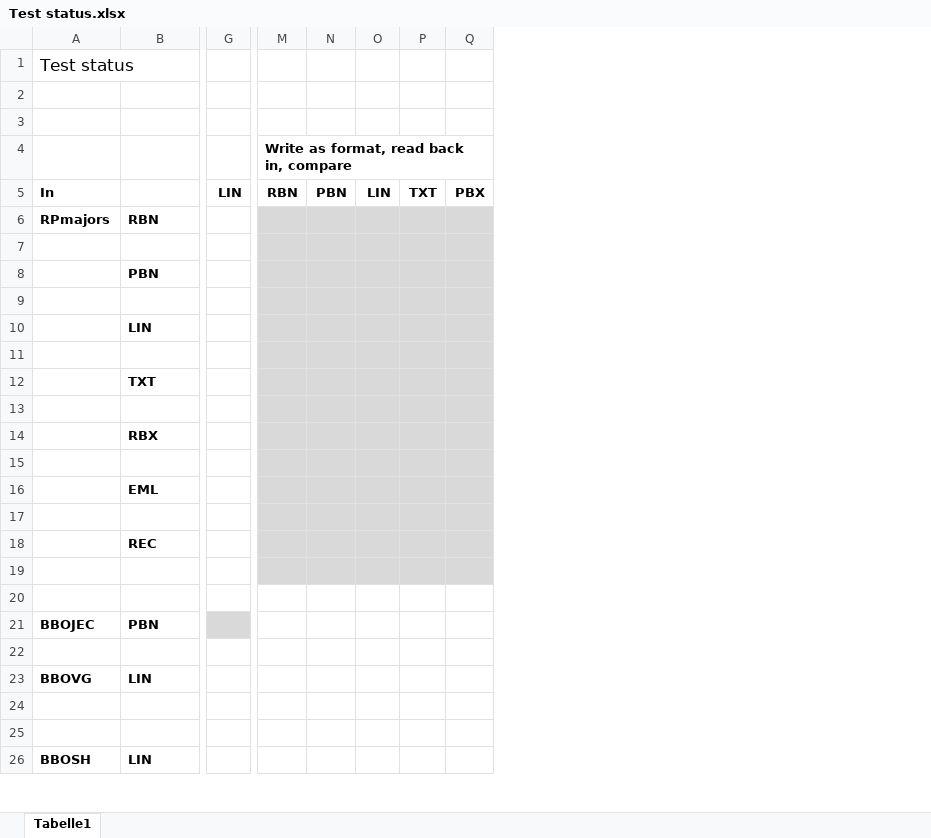
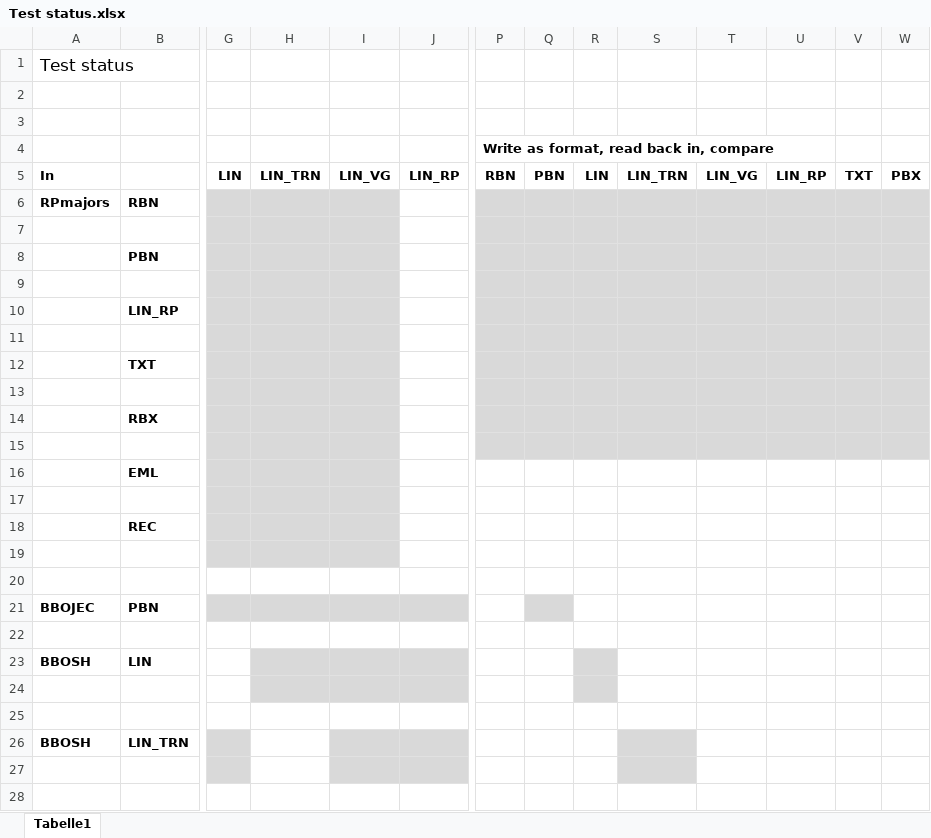
Before and after one commit to data-bridge/build, an Excel workbook: doc/Test status.xlsx, sheet Tabelle1, drawn as a sheet; only a part is shown, gaps mark what is left out; values as stored, in another font and other column widths than the file's, no borders; addresses are those after the commit; rows hold the shown columns only; the diff covers the shown part only; the diff names each change by its address in the sheet, - before the commit and + after, or states it on an @@ line.

Commit message:
Reads the RP LIN file, dies while writing LIN, may not write others properly

```diff
--- a/doc/Test status.xlsx (sheet Tabelle1)
+++ b/doc/Test status.xlsx (sheet Tabelle1)
+column H, row 5: LIN_TRN
+column I, row 5: LIN_VG
+column J, row 5: LIN_RP
+column S, row 5: LIN_TRN
+column T, row 5: LIN_VG
+column U, row 5: LIN_RP
-G6:G19 fill: none
+G6:G19 fill: #D9D9D9
-B10: LIN
+B10: LIN_RP
-P16:R19 fill: #D9D9D9
+P16:R19 fill: none
-V16:W17 fill: #D9D9D9
+V16:W17 fill: none
-V18:W19 fill: #D9D9D9
+V18:W19 fill: none
-Q21 fill: none
+Q21 fill: #D9D9D9
-A23: BBOVG
+A23: BBOSH
-R23:R24 fill: none
+R23:R24 fill: #D9D9D9
-B26: LIN
+B26: LIN_TRN
-G26 fill: none
+G26 fill: #D9D9D9
+row 27: (empty)
+row 28: (empty)
```
Also changed, not shown: 1 added row and cell formats elsewhere in this sheet, 8 other files.
